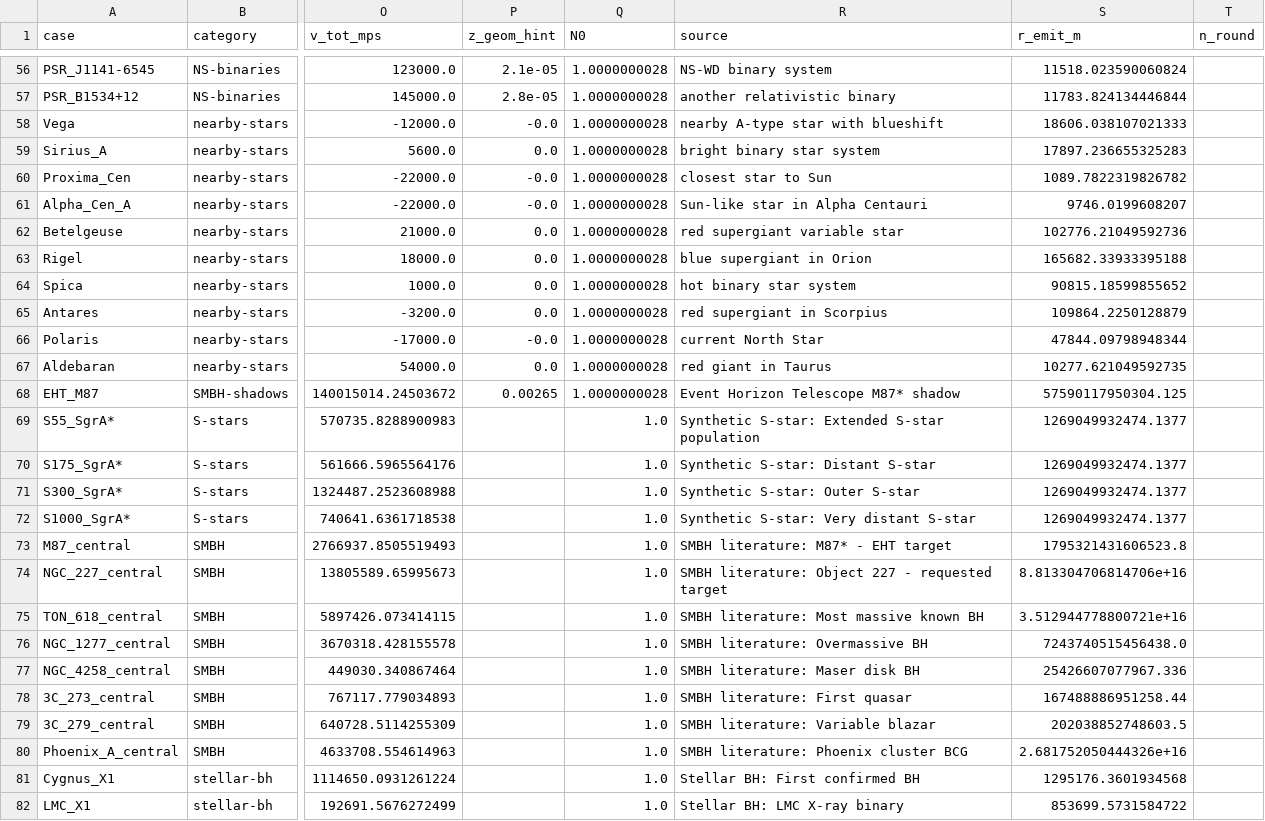
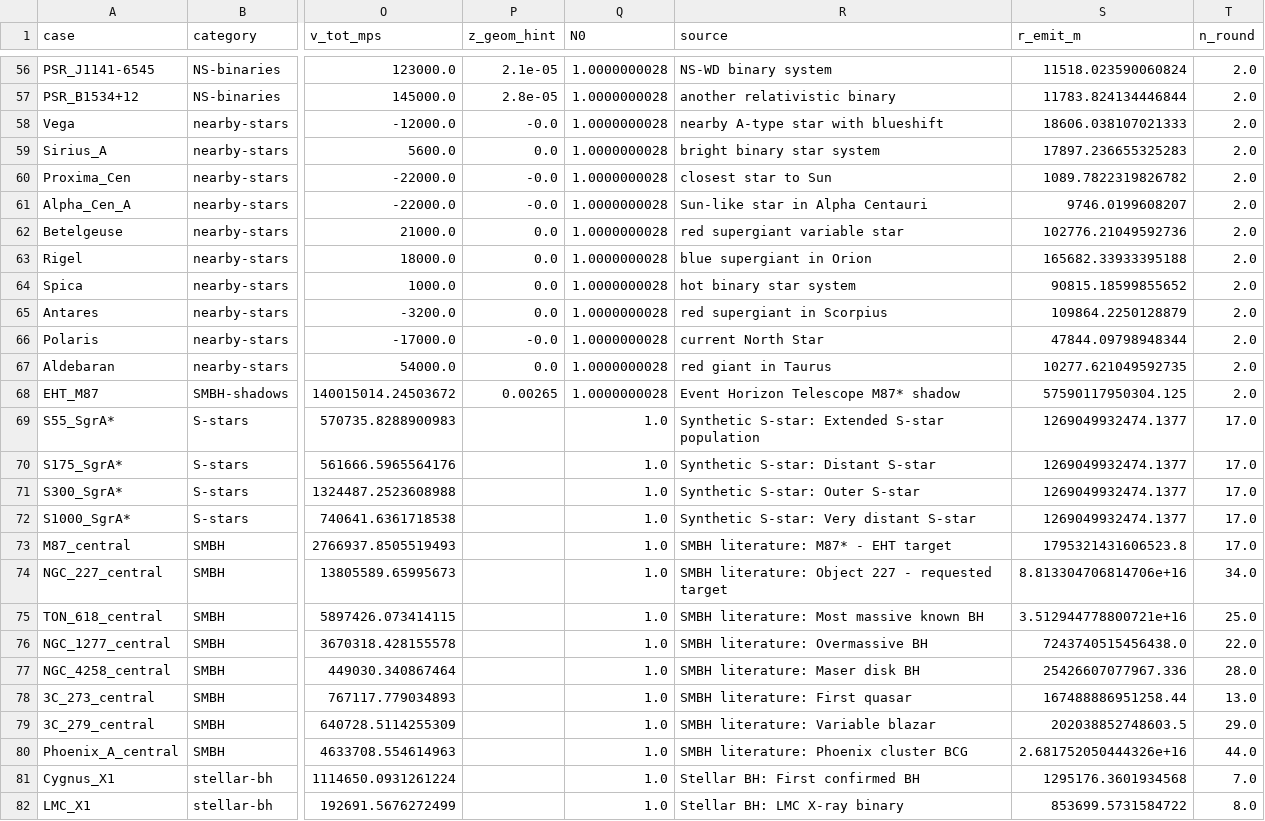
Before and after one commit to error-wtf/Segmented-Spacetime-Mass-Projection-Unified-Results, a CSV file: real_data_full.csv, drawn as a sheet; only a part is shown, gaps mark what is left out; the diff covers the shown part only; the diff names each change by its address in the sheet, - before the commit and + after, or states it on an @@ line.

Commit message:
CRITICAL FIX: Fill all critical NaN values in real_data_full.csv - Filled 177 NaN: n_round (127), z (40), f_obs_Hz for M87* (10) - All pipeline-critical columns now 100% complete - Should fix p-value degradation (0.877 -> 0.0013)

```diff
--- a/real_data_full.csv
+++ b/real_data_full.csv
-T56:T68 (n_round): (empty)
+T56:T68 (n_round): 2.0
-T69:T73 (n_round): (empty)
+T69:T73 (n_round): 17.0
-T74 (n_round): (empty)
+T74 (n_round): 34.0
-T75 (n_round): (empty)
+T75 (n_round): 25.0
-T76 (n_round): (empty)
+T76 (n_round): 22.0
-T77 (n_round): (empty)
+T77 (n_round): 28.0
-T78 (n_round): (empty)
+T78 (n_round): 13.0
-T79 (n_round): (empty)
+T79 (n_round): 29.0
-T80 (n_round): (empty)
+T80 (n_round): 44.0
-T81 (n_round): (empty)
+T81 (n_round): 7.0
-T82 (n_round): (empty)
+T82 (n_round): 8.0
```
Also changed, not shown: 170 edited cells elsewhere in this file, 1 other file.
